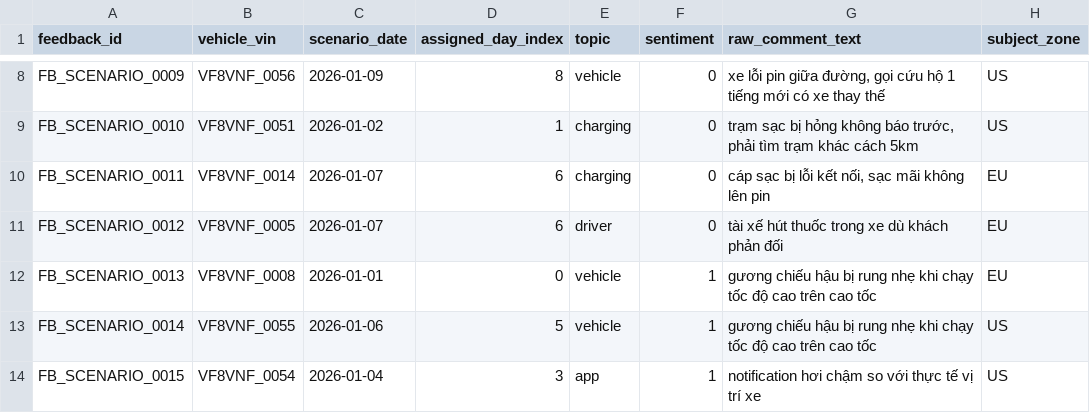
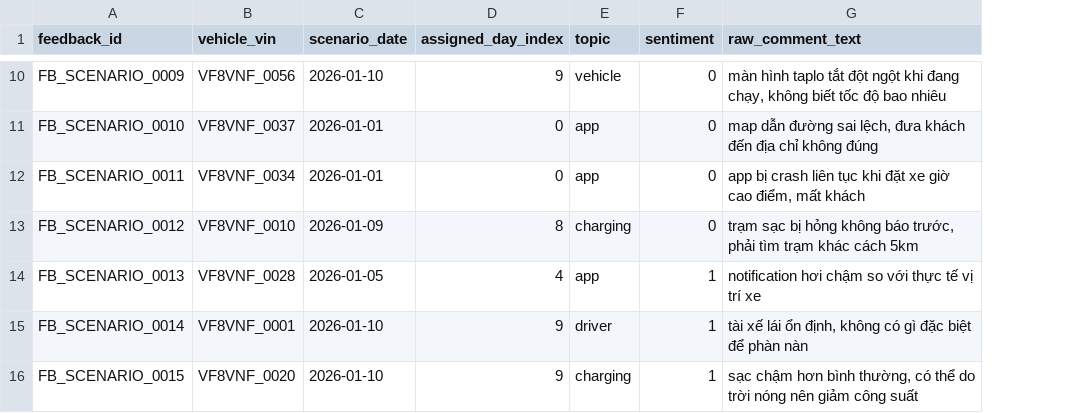
Before and after one commit to Dino1059/Phase2_VSF, a CSV file: data/vingroup_pii_faulty_testset_3zone/synthetic_feedback_scenario_driven.csv, drawn as a sheet; only a part is shown, gaps mark what is left out; removed rows and columns are numbered as before the commit, all else as after; the diff covers the shown part only; the diff names each change by its address in the sheet, - before the commit and + after, or states it on an @@ line.

Commit message:
fix: update trip source and clean up synthetic feedback dataset

```diff
--- a/data/vingroup_pii_faulty_testset_3zone/synthetic_feedback_scenario_driven.csv
+++ b/data/vingroup_pii_faulty_testset_3zone/synthetic_feedback_scenario_driven.csv
-column H (subject_zone), rows 8-14: US | US | EU | EU | EU | US | US
-C10 (scenario_date): 2026-01-09
+C10 (scenario_date): 2026-01-10
-D10 (assigned_day_index): 8
+D10 (assigned_day_index): 9
-G10 (raw_comment_text): xe lỗi pin giữa đường, gọi cứu hộ 1 tiếng mới có xe thay thế
+G10 (raw_comment_text): màn hình taplo tắt đột ngột khi đang chạy, không biết tốc độ bao nhiêu
-B11 (vehicle_vin): VF8VNF_0051
+B11 (vehicle_vin): VF8VNF_0037
-C11 (scenario_date): 2026-01-02
+C11 (scenario_date): 2026-01-01
-D11 (assigned_day_index): 1
+D11 (assigned_day_index): 0
-E11:E12 (topic): charging
+E11:E12 (topic): app
-G11 (raw_comment_text): trạm sạc bị hỏng không báo trước, phải tìm trạm khác cách 5km
+G11 (raw_comment_text): map dẫn đường sai lệch, đưa khách đến địa chỉ không đúng
-B12 (vehicle_vin): VF8VNF_0014
+B12 (vehicle_vin): VF8VNF_0034
-C12 (scenario_date): 2026-01-07
+C12 (scenario_date): 2026-01-01
-D12 (assigned_day_index): 6
+D12 (assigned_day_index): 0
-G12 (raw_comment_text): cáp sạc bị lỗi kết nối, sạc mãi không lên pin
+G12 (raw_comment_text): app bị crash liên tục khi đặt xe giờ cao điểm, mất khách
-B13 (vehicle_vin): VF8VNF_0005
+B13 (vehicle_vin): VF8VNF_0010
-C13 (scenario_date): 2026-01-07
+C13 (scenario_date): 2026-01-09
-D13 (assigned_day_index): 6
+D13 (assigned_day_index): 8
-E13 (topic): driver
+E13 (topic): charging
-G13 (raw_comment_text): tài xế hút thuốc trong xe dù khách phản đối
+G13 (raw_comment_text): trạm sạc bị hỏng không báo trước, phải tìm trạm khác cách 5km
-B14 (vehicle_vin): VF8VNF_0008
+B14 (vehicle_vin): VF8VNF_0028
-C14 (scenario_date): 2026-01-01
+C14 (scenario_date): 2026-01-05
-D14 (assigned_day_index): 0
+D14 (assigned_day_index): 4
-E14 (topic): vehicle
+E14 (topic): app
-G14 (raw_comment_text): gương chiếu hậu bị rung nhẹ khi chạy tốc độ cao trên cao tốc
+G14 (raw_comment_text): notification hơi chậm so với thực tế vị trí xe
-B15 (vehicle_vin): VF8VNF_0055
+B15 (vehicle_vin): VF8VNF_0001
-C15 (scenario_date): 2026-01-06
+C15 (scenario_date): 2026-01-10
-D15 (assigned_day_index): 5
+D15 (assigned_day_index): 9
-E15 (topic): vehicle
+E15 (topic): driver
-G15 (raw_comment_text): gương chiếu hậu bị rung nhẹ khi chạy tốc độ cao trên cao tốc
+G15 (raw_comment_text): tài xế lái ổn định, không có gì đặc biệt để phàn nàn
-B16 (vehicle_vin): VF8VNF_0054
+B16 (vehicle_vin): VF8VNF_0020
-C16 (scenario_date): 2026-01-04
+C16 (scenario_date): 2026-01-10
-D16 (assigned_day_index): 3
+D16 (assigned_day_index): 9
-E16 (topic): app
+E16 (topic): charging
-G16 (raw_comment_text): notification hơi chậm so với thực tế vị trí xe
+G16 (raw_comment_text): sạc chậm hơn bình thường, có thể do trời nóng nên giảm công suất
```
Also changed, not shown: 4 added rows and 43 edited cells elsewhere in this file, data/vingroup_pii_faulty_testset_3zone/dim_drivers.csv, 9 other files.
